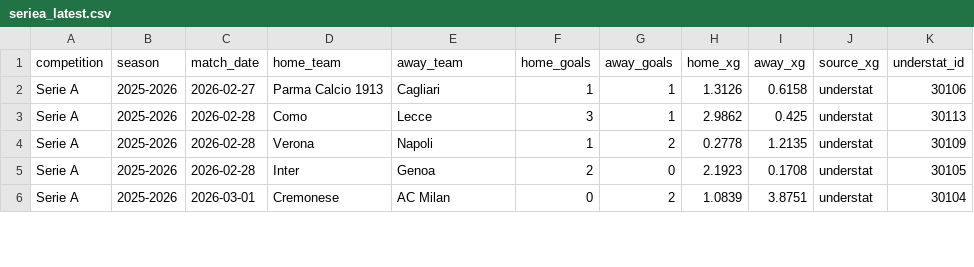
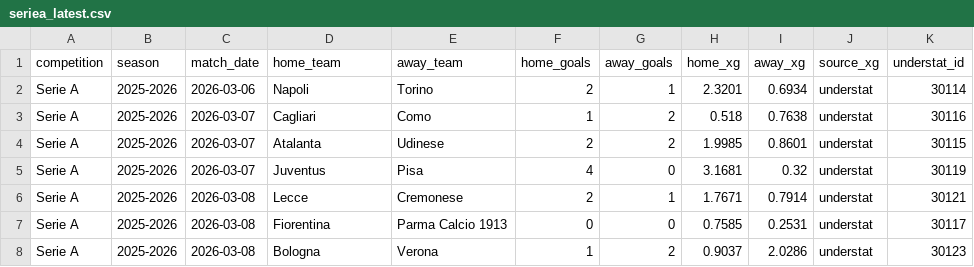
Before and after one commit to jura39bot/euro-top-stats, a CSV file: data/seriea_latest.csv, drawn as a sheet; only a part is shown; the diff covers the shown part only.

Commit message:
data: collecte automatique [ligue1 + pl + seriea + bundesliga] — 2026-03-08 22:59 UTC
Ligues : ligue1 + pl + seriea + bundesliga
Fichiers : ligue1_latest.{json,csv}, pl_latest.{json,csv}, seriea_latest.{json,csv}, bundesliga_latest.{json,csv}

```diff
--- a/data/seriea_latest.csv
+++ b/data/seriea_latest.csv
@@ -1,6 +1,8 @@
 competition,season,match_date,home_team,away_team,home_goals,away_goals,home_xg,away_xg,source_xg,understat_id
-Serie A,2025-2026,2026-02-27,Parma Calcio 1913,Cagliari,1,1,1.3126,0.6158,understat,30106
-Serie A,2025-2026,2026-02-28,Como,Lecce,3,1,2.9862,0.425,understat,30113
-Serie A,2025-2026,2026-02-28,Verona,Napoli,1,2,0.2778,1.2135,understat,30109
-Serie A,2025-2026,2026-02-28,Inter,Genoa,2,0,2.1923,0.1708,understat,30105
-Serie A,2025-2026,2026-03-01,Cremonese,AC Milan,0,2,1.0839,3.8751,understat,30104
+Serie A,2025-2026,2026-03-06,Napoli,Torino,2,1,2.3201,0.6934,understat,30114
+Serie A,2025-2026,2026-03-07,Cagliari,Como,1,2,0.518,0.7638,understat,30116
+Serie A,2025-2026,2026-03-07,Atalanta,Udinese,2,2,1.9985,0.8601,understat,30115
+Serie A,2025-2026,2026-03-07,Juventus,Pisa,4,0,3.1681,0.32,understat,30119
+Serie A,2025-2026,2026-03-08,Lecce,Cremonese,2,1,1.7671,0.7914,understat,30121
+Serie A,2025-2026,2026-03-08,Fiorentina,Parma Calcio 1913,0,0,0.7585,0.2531,understat,30117
+Serie A,2025-2026,2026-03-08,Bologna,Verona,1,2,0.9037,2.0286,understat,30123
```
Also changed, not shown: 1 removed row and 13 edited cells elsewhere in this file, data/bundesliga_latest.csv, data/ligue1_latest.csv, 7 other files.
